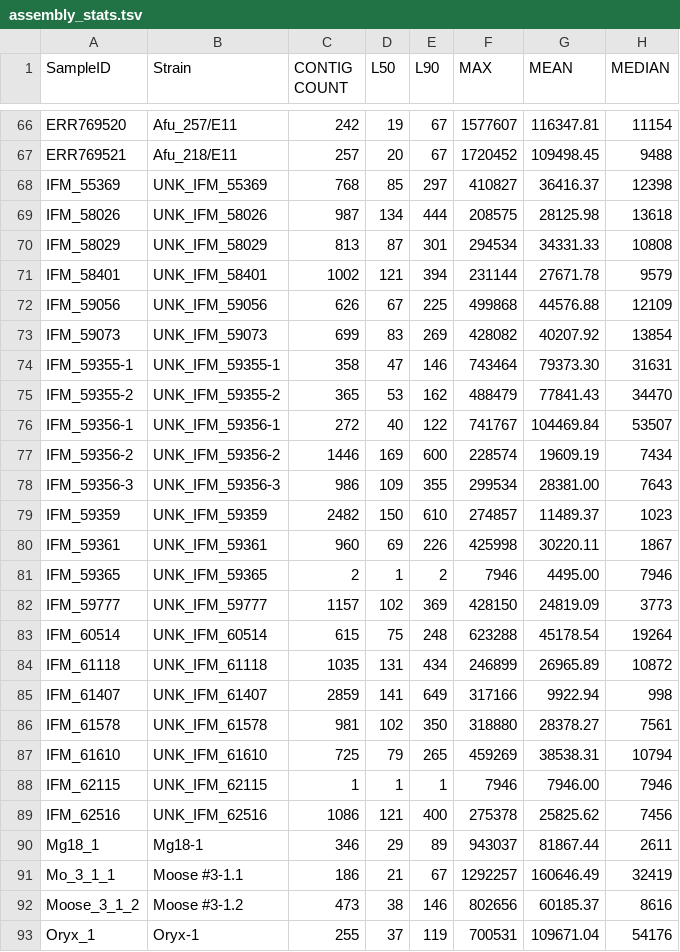
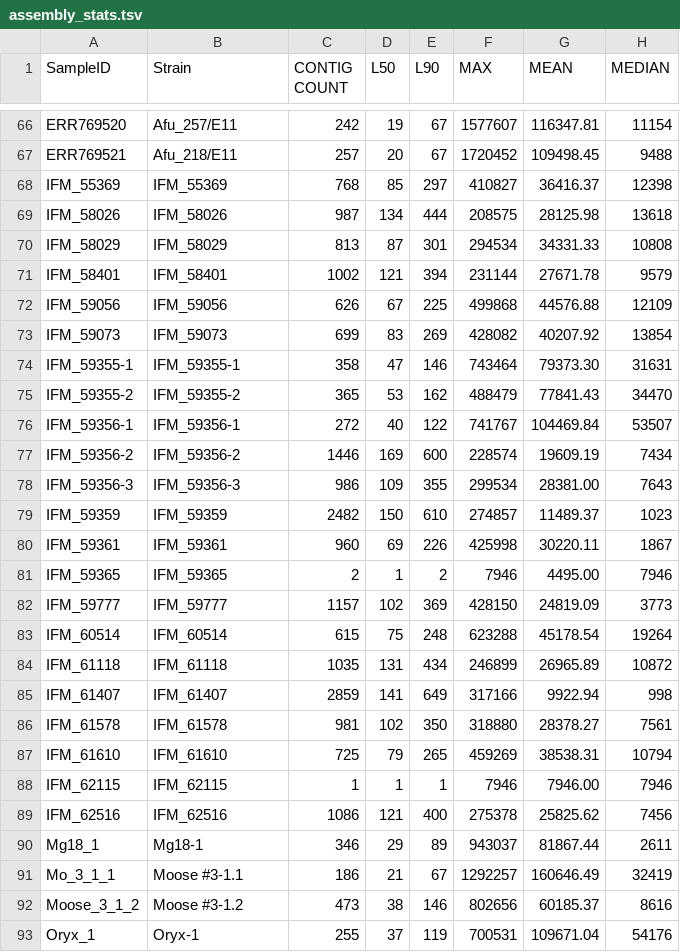
Before and after one commit to stajichlab/Afum_popgenome, a TSV file: asm/assembly_stats.tsv, drawn as a sheet; only a part is shown, gaps mark what is left out; the diff names each change by its address in the sheet, - before the commit and + after, or states it on an @@ line.

Commit message:
remove the UNK prefix for IFM

```diff
--- a/asm/assembly_stats.tsv
+++ b/asm/assembly_stats.tsv
-B68 (Strain): UNK_IFM_55369
+B68 (Strain): IFM_55369
-B69 (Strain): UNK_IFM_58026
+B69 (Strain): IFM_58026
-B70 (Strain): UNK_IFM_58029
+B70 (Strain): IFM_58029
-B71 (Strain): UNK_IFM_58401
+B71 (Strain): IFM_58401
-B72 (Strain): UNK_IFM_59056
+B72 (Strain): IFM_59056
-B73 (Strain): UNK_IFM_59073
+B73 (Strain): IFM_59073
-B74 (Strain): UNK_IFM_59355-1
+B74 (Strain): IFM_59355-1
-B75 (Strain): UNK_IFM_59355-2
+B75 (Strain): IFM_59355-2
-B76 (Strain): UNK_IFM_59356-1
+B76 (Strain): IFM_59356-1
-B77 (Strain): UNK_IFM_59356-2
+B77 (Strain): IFM_59356-2
-B78 (Strain): UNK_IFM_59356-3
+B78 (Strain): IFM_59356-3
-B79 (Strain): UNK_IFM_59359
+B79 (Strain): IFM_59359
-B80 (Strain): UNK_IFM_59361
+B80 (Strain): IFM_59361
-B81 (Strain): UNK_IFM_59365
+B81 (Strain): IFM_59365
-B82 (Strain): UNK_IFM_59777
+B82 (Strain): IFM_59777
-B83 (Strain): UNK_IFM_60514
+B83 (Strain): IFM_60514
-B84 (Strain): UNK_IFM_61118
+B84 (Strain): IFM_61118
-B85 (Strain): UNK_IFM_61407
+B85 (Strain): IFM_61407
-B86 (Strain): UNK_IFM_61578
+B86 (Strain): IFM_61578
-B87 (Strain): UNK_IFM_61610
+B87 (Strain): IFM_61610
-B88 (Strain): UNK_IFM_62115
+B88 (Strain): IFM_62115
-B89 (Strain): UNK_IFM_62516
+B89 (Strain): IFM_62516
```
